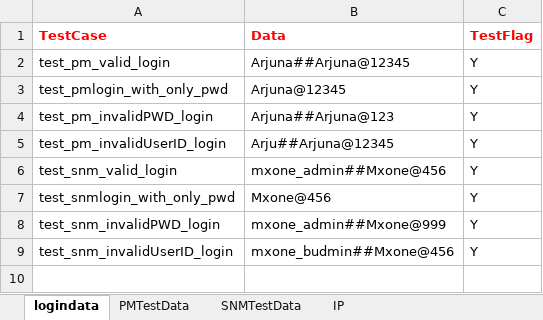
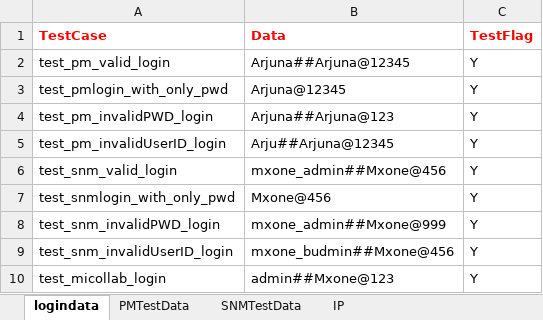
Before and after one commit to Arjuna1513/PM, an Excel workbook: PM/src/main/java/myTestData/TestData.xlsx, sheet logindata, drawn as a sheet; values as stored, in another font and other column widths than the file's, no borders; the diff names each change by its address in the sheet, - before the commit and + after, or states it on an @@ line.

Commit message:
Added micollab scenarios

```diff
--- a/PM/src/main/java/myTestData/TestData.xlsx (sheet logindata)
+++ b/PM/src/main/java/myTestData/TestData.xlsx (sheet logindata)
+row 10: test_micollab_login | admin##Mxone@123 | Y
```
Also changed, not shown: sheet PMTestData, sheet IP, 39 other files.
